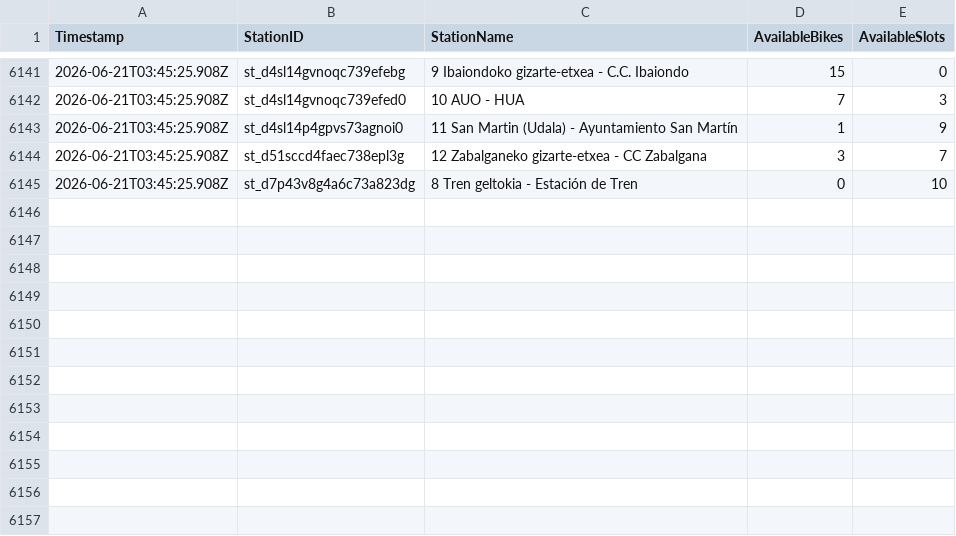
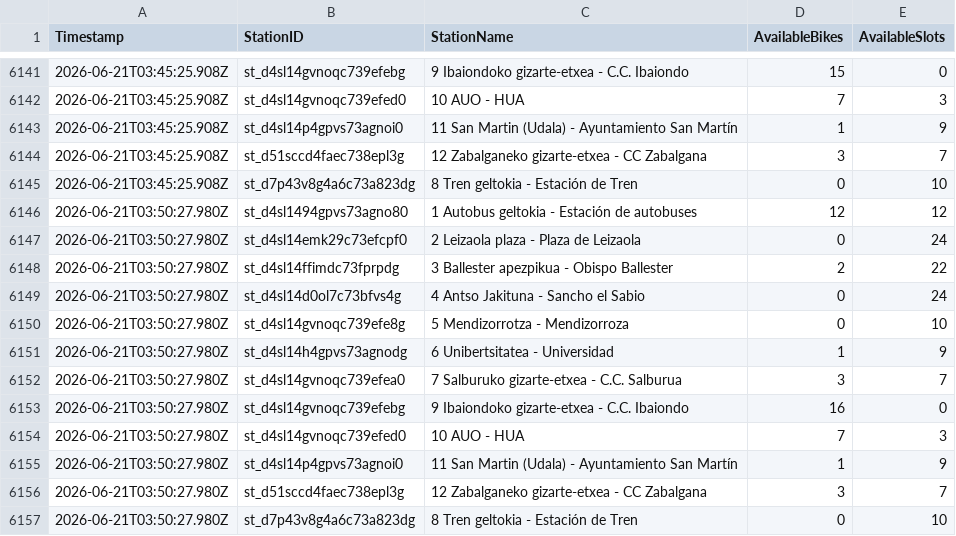
Before and after one commit to eortas/gasteiz_bike_data, a CSV file: historico.csv, drawn as a sheet; only a part is shown, gaps mark what is left out; the diff names each change by its address in the sheet, - before the commit and + after, or states it on an @@ line.

Commit message:
Actualizar histórico: 2026-06-21T03:50:27.980Z

```diff
--- a/historico.csv
+++ b/historico.csv
+row 6146: 2026-06-21T03:50:27.980Z | st_d4sl1494gpvs73agno80 | 1 Autobus geltokia - Estación de autobuses | 12 | 12
+row 6147: 2026-06-21T03:50:27.980Z | st_d4sl14emk29c73efcpf0 | 2 Leizaola plaza - Plaza de Leizaola | 0 | 24
+row 6148: 2026-06-21T03:50:27.980Z | st_d4sl14ffimdc73fprpdg | 3 Ballester apezpikua - Obispo Ballester | 2 | 22
+row 6149: 2026-06-21T03:50:27.980Z | st_d4sl14d0ol7c73bfvs4g | 4 Antso Jakituna - Sancho el Sabio | 0 | 24
+row 6150: 2026-06-21T03:50:27.980Z | st_d4sl14gvnoqc739efe8g | 5 Mendizorrotza - Mendizorroza | 0 | 10
+row 6151: 2026-06-21T03:50:27.980Z | st_d4sl14h4gpvs73agnodg | 6 Unibertsitatea - Universidad | 1 | 9
+row 6152: 2026-06-21T03:50:27.980Z | st_d4sl14gvnoqc739efea0 | 7 Salburuko gizarte-etxea - C.C. Salburua | 3 | 7
+row 6153: 2026-06-21T03:50:27.980Z | st_d4sl14gvnoqc739efebg | 9 Ibaiondoko gizarte-etxea - C.C. Ibaiondo | 16 | 0
+row 6154: 2026-06-21T03:50:27.980Z | st_d4sl14gvnoqc739efed0 | 10 AUO - HUA | 7 | 3
+row 6155: 2026-06-21T03:50:27.980Z | st_d4sl14p4gpvs73agnoi0 | 11 San Martin (Udala) - Ayuntamiento San Martín | 1 | 9
+row 6156: 2026-06-21T03:50:27.980Z | st_d51sccd4faec738epl3g | 12 Zabalganeko gizarte-etxea - CC Zabalgana | 3 | 7
+row 6157: 2026-06-21T03:50:27.980Z | st_d7p43v8g4a6c73a823dg | 8 Tren geltokia - Estación de Tren | 0 | 10
```
